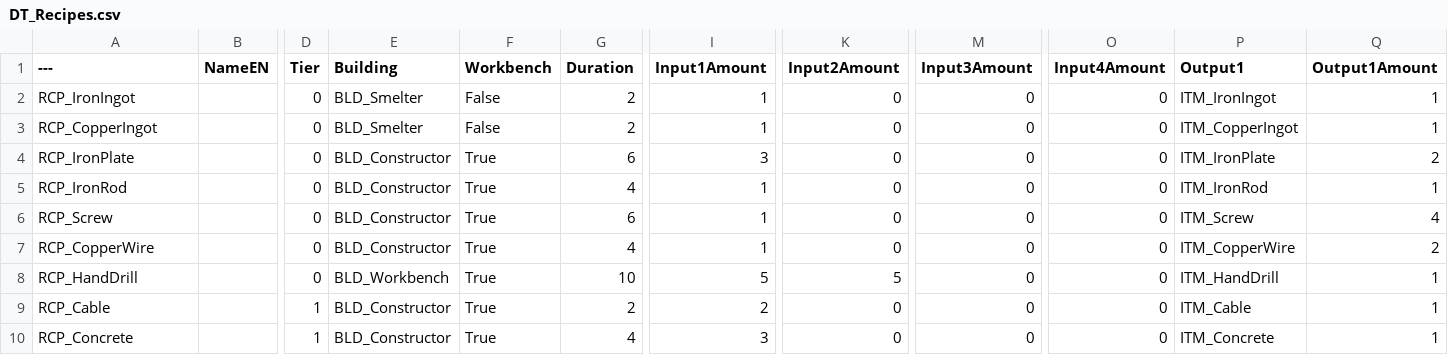
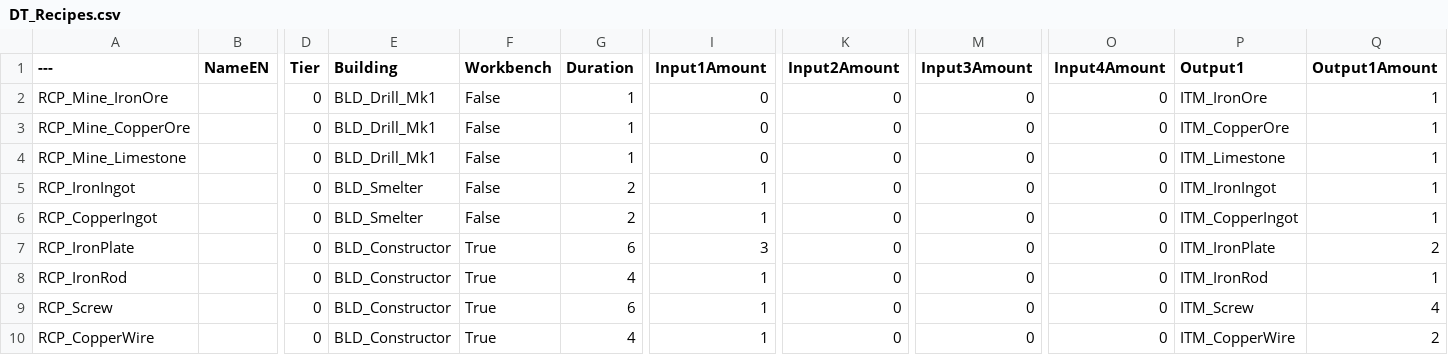
Before and after one commit to DaScheibl/FactoryGame, a CSV file: Content/FactoryGame/Core/Data/DT_Recipes.csv, drawn as a sheet; only a part is shown, gaps mark what is left out; the shorter side is filled out with more unchanged rows; rows hold the shown columns only; the diff names each change by its address in the sheet, - before the commit and + after, or states it on an @@ line.

```diff
--- a/Content/FactoryGame/Core/Data/DT_Recipes.csv
+++ b/Content/FactoryGame/Core/Data/DT_Recipes.csv
+row 2: RCP_Mine_IronOre |  | 0 | BLD_Drill_Mk1 | False | 1 | 0 | 0 | 0 | 0 | ITM_IronOre | 1
+row 3: RCP_Mine_CopperOre |  | 0 | BLD_Drill_Mk1 | False | 1 | 0 | 0 | 0 | 0 | ITM_CopperOre | 1
+row 4: RCP_Mine_Limestone |  | 0 | BLD_Drill_Mk1 | False | 1 | 0 | 0 | 0 | 0 | ITM_Limestone | 1
```
Also changed, not shown: Content/FactoryGame/Core/Data/DT_Buildings.csv, 20 other files.
